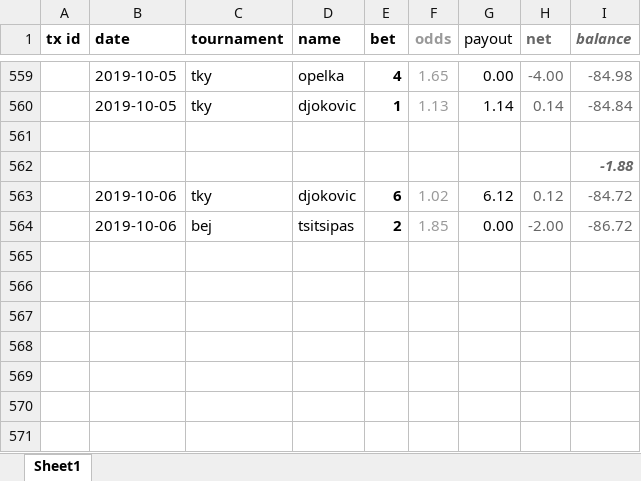
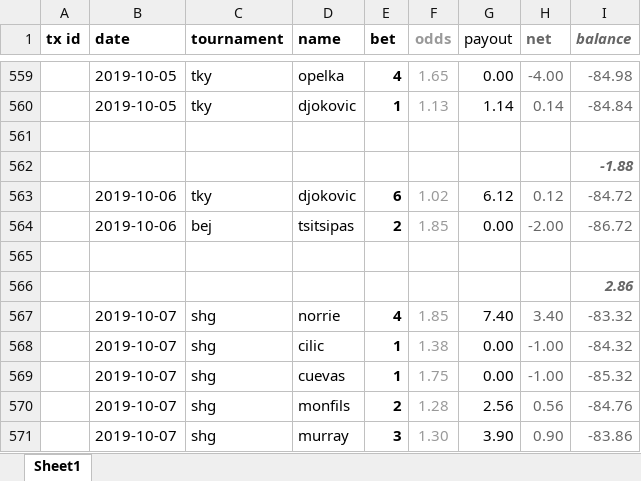
Before and after one commit to Tjorriemorrie/ufc, an Excel workbook: atp_mens/tabresults.xlsx, sheet Sheet1, drawn as a sheet; only a part is shown, gaps mark what is left out; values as stored, in another font and other column widths than the file's, no borders; the diff names each change by its address in the sheet, - before the commit and + after, or states it on an @@ line.

```diff
--- a/atp_mens/tabresults.xlsx (sheet Sheet1)
+++ b/atp_mens/tabresults.xlsx (sheet Sheet1)
+row 565: (empty)
+row 566:  |  |  |  |  |  |  |  | 2.86
+row 567:  | 2019-10-07 | shg | norrie | 4 | 1.85 | 7.40 | 3.40 | -83.32
+row 568:  | 2019-10-07 | shg | cilic | 1 | 1.38 | 0.00 | -1.00 | -84.32
+row 569:  | 2019-10-07 | shg | cuevas | 1 | 1.75 | 0.00 | -1.00 | -85.32
+row 570:  | 2019-10-07 | shg | monfils | 2 | 1.28 | 2.56 | 0.56 | -84.76
+row 571:  | 2019-10-07 | shg | murray | 3 | 1.30 | 3.90 | 0.90 | -83.86
```
Also changed, not shown: 3 other files.
